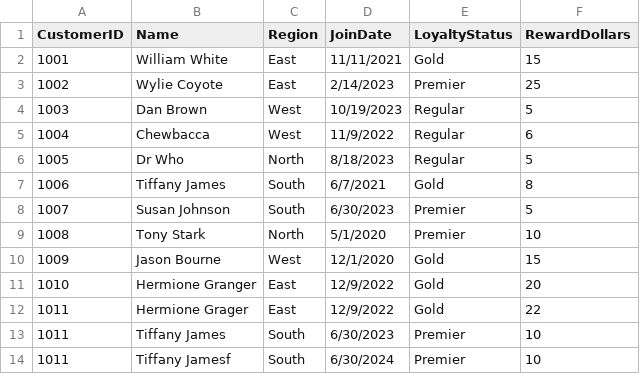
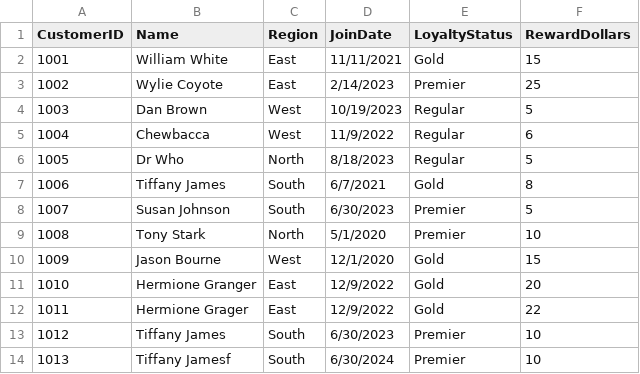
Before and after one commit to benprusia/smart-store-benp, a CSV file: data/raw/customers_data.csv, drawn as a sheet.

```diff
--- a/data/raw/customers_data.csv
+++ b/data/raw/customers_data.csv
@@ -12,3 +12,3 @@ CustomerID,Name,Region,JoinDate,LoyaltyStatus,RewardDollars
 1011,Hermione Grager,East,12/9/2022,Gold,22
-1011,Tiffany James,South,6/30/2023,Premier,10
-1011,Tiffany Jamesf,South,6/30/2024,Premier,10
+1012,Tiffany James,South,6/30/2023,Premier,10
+1013,Tiffany Jamesf,South,6/30/2024,Premier,10
```
Also changed, not shown: data/prepared/customers_data_prepared.csv, 1 other file.
